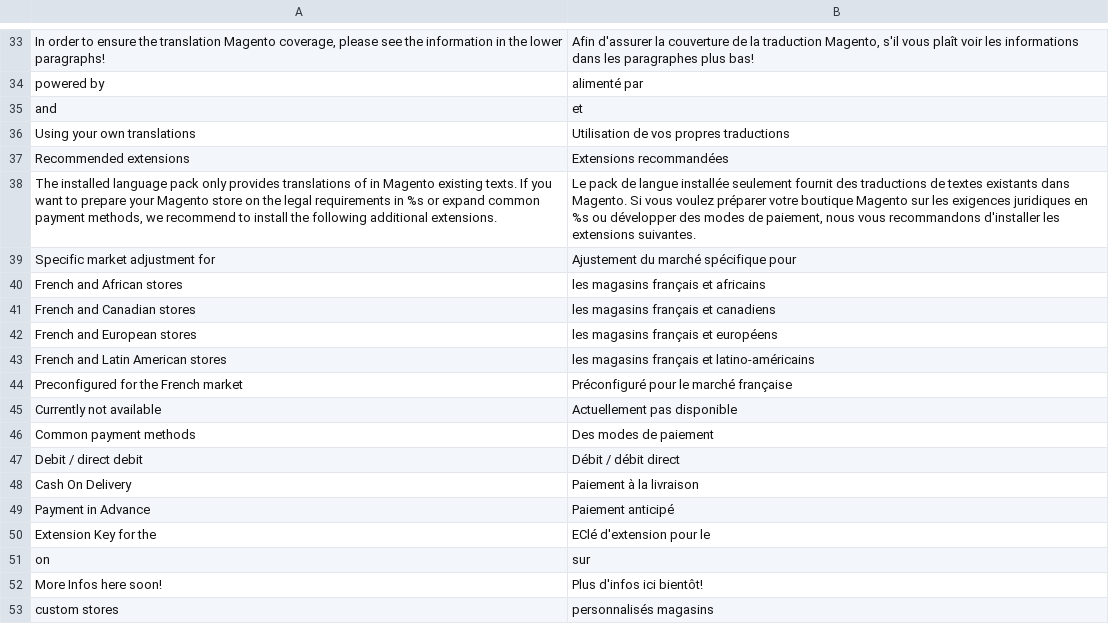
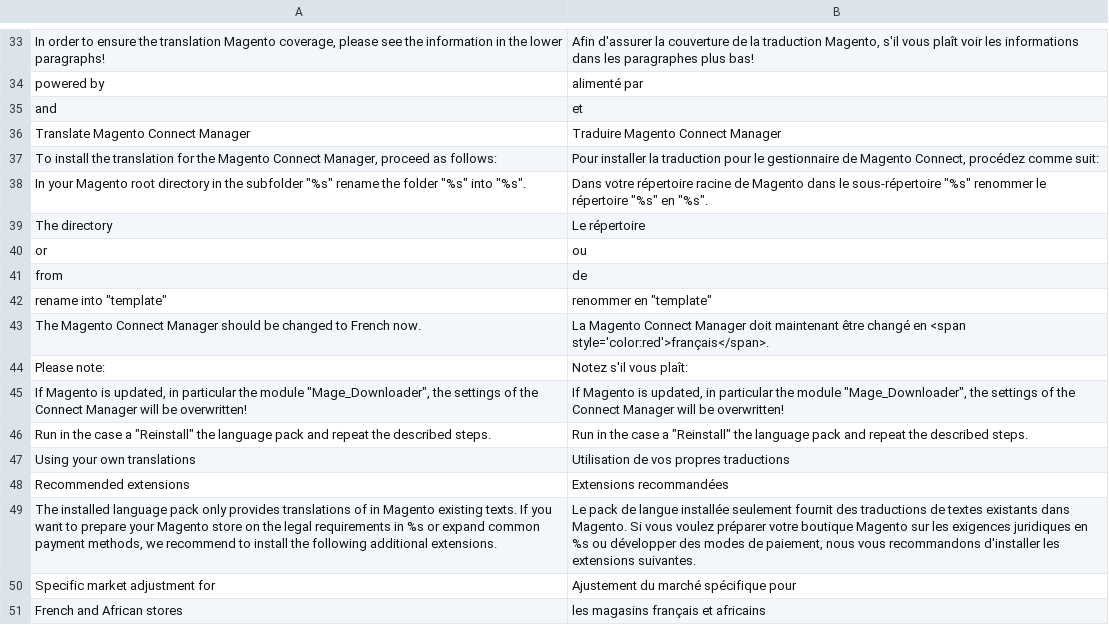
Before and after one commit to MaWoScha/German_LocalePack_fr_FR_, a CSV file: app/locale/fr_FR/German_LocaleFr.csv, drawn as a sheet; only a part is shown, gaps mark what is left out; the shorter side is filled out with more unchanged rows.

```diff
--- a/app/locale/fr_FR/German_LocaleFr.csv
+++ b/app/locale/fr_FR/German_LocaleFr.csv
@@ -35,2 +35,13 @@
 "and","et"
+"Translate Magento Connect Manager","Traduire Magento Connect Manager"
+"To install the translation for the Magento Connect Manager, proceed as follows:","Pour installer la traduction pour le gestionnaire de Magento Connect, procédez comme suit:"
+"In your Magento root directory in the subfolder ""%s"" rename the folder ""%s"" into ""%s"".","Dans votre répertoire racine de Magento dans le sous-répertoire ""%s"" renommer le répertoire ""%s"" en ""%s""."
+"The directory","Le répertoire"
+"or","ou"
+"from","de"
+"rename into ""template""","renommer en ""template"""
+"The Magento Connect Manager should be changed to French now.","La Magento Connect Manager doit maintenant être changé en <span style='color:red'>français</span>."
+"Please note:","Notez s'il vous plaît:"
+"If Magento is updated, in particular the module ""Mage_Downloader"", the settings of the Connect Manager will be overwritten!","If Magento is updated, in particular the module ""Mage_Downloader"", the settings of the Connect Manager will be overwritten!"
+"Run in the case a ""Reinstall"" the language pack and repeat the described steps.","Run in the case a ""Reinstall"" the language pack and repeat the described steps."
 "Using your own translations","Utilisation de vos propres traductions"
```
Also changed, not shown: app/locale/de_DE/German_LocaleFr.csv, app/locale/en_US/German_LocaleFr.csv, 41 other files.
